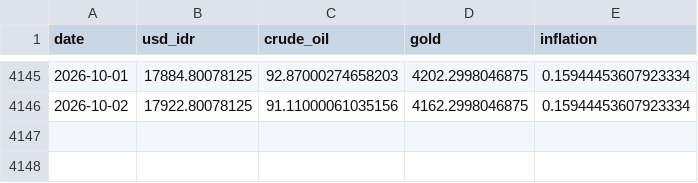
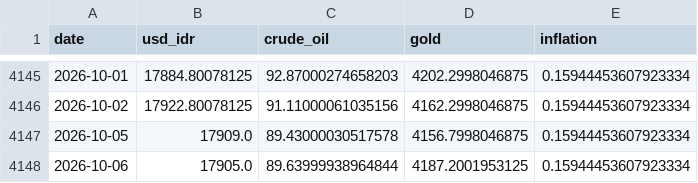
Before and after one commit to Sevinee/usd-idr-dashboard-prediction, a CSV file: preprocessed_actual_data.csv, drawn as a sheet; only a part is shown, gaps mark what is left out; the diff names each change by its address in the sheet, - before the commit and + after, or states it on an @@ line.

```diff
--- a/preprocessed_actual_data.csv
+++ b/preprocessed_actual_data.csv
+row 4147: 2026-10-05 | 17909.0 | 89.43000030517578 | 4156.7998046875 | 0.15944453607923334
+row 4148: 2026-10-06 | 17905.0 | 89.63999938964844 | 4187.2001953125 | 0.15944453607923334
```
Also changed, not shown: usd_idr_actual.csv, usd_idr_pred_latest.csv, 1 other file.
